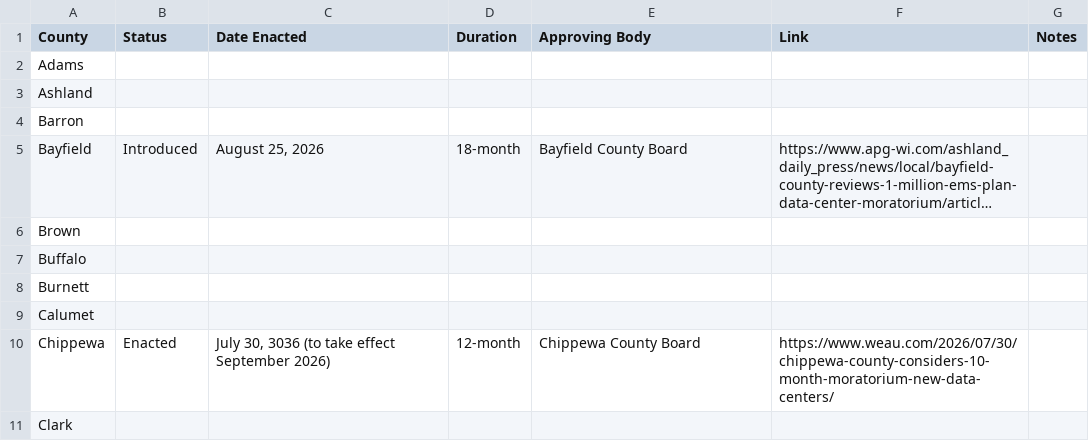
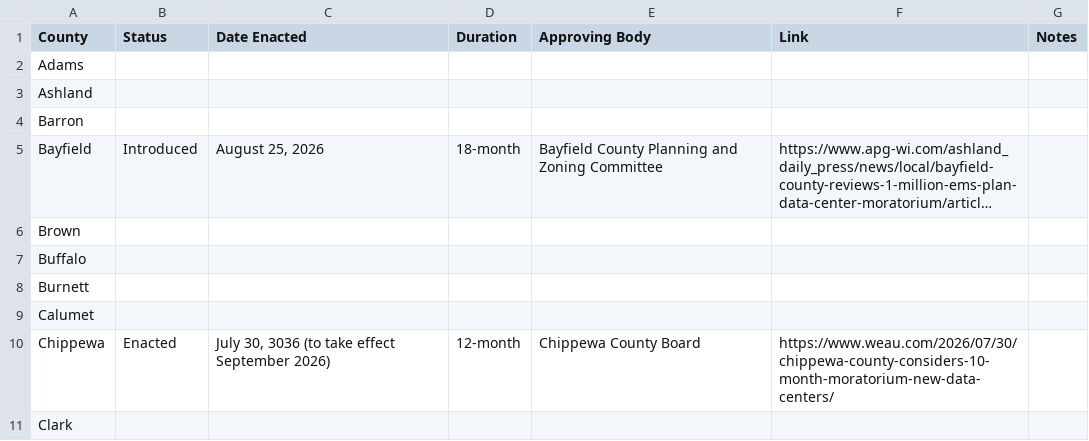
Before and after one commit to annahaensch/wisconsin_data_center_map, a CSV file: data/moratoriums.csv, drawn as a sheet; only a part is shown; long unchanged cells end in …; the diff names each change by its address in the sheet, - before the commit and + after, or states it on an @@ line.

```diff
--- a/data/moratoriums.csv
+++ b/data/moratoriums.csv
-E5 (Approving Body): Bayfield County Board
+E5 (Approving Body): Bayfield County Planning and Zoning Committee
```
Also changed, not shown: 2 other files.
